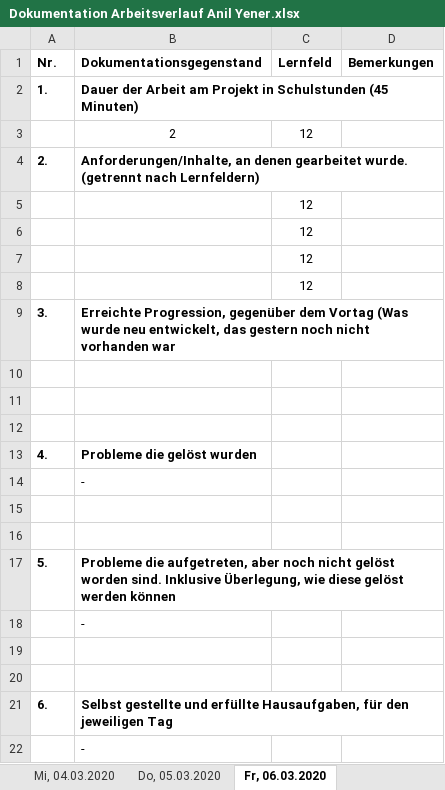
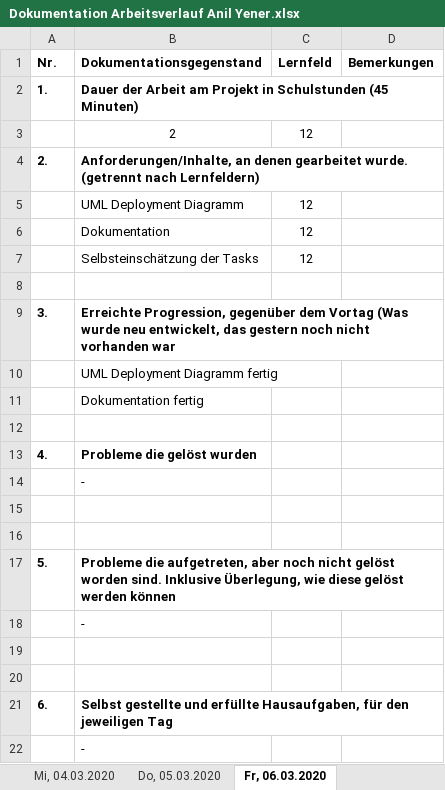
Before and after one commit to hoschi-it/schulprojekt-pi, an Excel workbook: Arbeitsverlauf/Dokumentation Arbeitsverlauf Anil Yener.xlsx, sheet Fr, 06.03.2020, drawn as a sheet; values as stored, in another font and other column widths than the file's, no borders; the diff names each change by its address in the sheet, - before the commit and + after, or states it on an @@ line.

```diff
--- a/Arbeitsverlauf/Dokumentation Arbeitsverlauf Anil Yener.xlsx (sheet Fr, 06.03.2020)
+++ b/Arbeitsverlauf/Dokumentation Arbeitsverlauf Anil Yener.xlsx (sheet Fr, 06.03.2020)
-B5 (Dokumentationsgegenstand): (empty)
+B5 (Dokumentationsgegenstand): UML Deployment Diagramm
-B6 (Dokumentationsgegenstand): (empty)
+B6 (Dokumentationsgegenstand): Dokumentation
-B7 (Dokumentationsgegenstand): (empty)
+B7 (Dokumentationsgegenstand): Selbsteinschätzung der Tasks
-C8 (Lernfeld): 12
+C8 (Lernfeld): (empty)
-B10 (Dokumentationsgegenstand): (empty)
+B10 (Dokumentationsgegenstand): UML Deployment Diagramm fertig
-B11 (Dokumentationsgegenstand): (empty)
+B11 (Dokumentationsgegenstand): Dokumentation fertig
```
Also changed, not shown: sheet Do, 05.03.2020.
